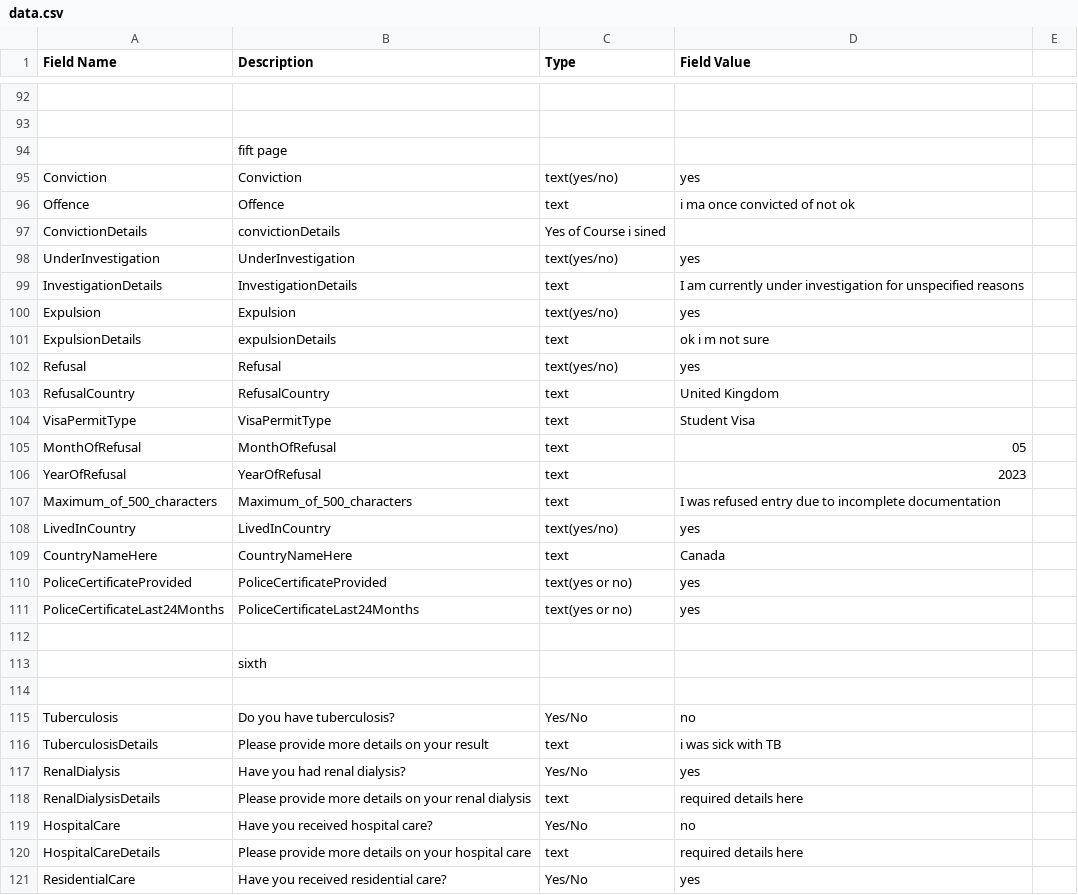
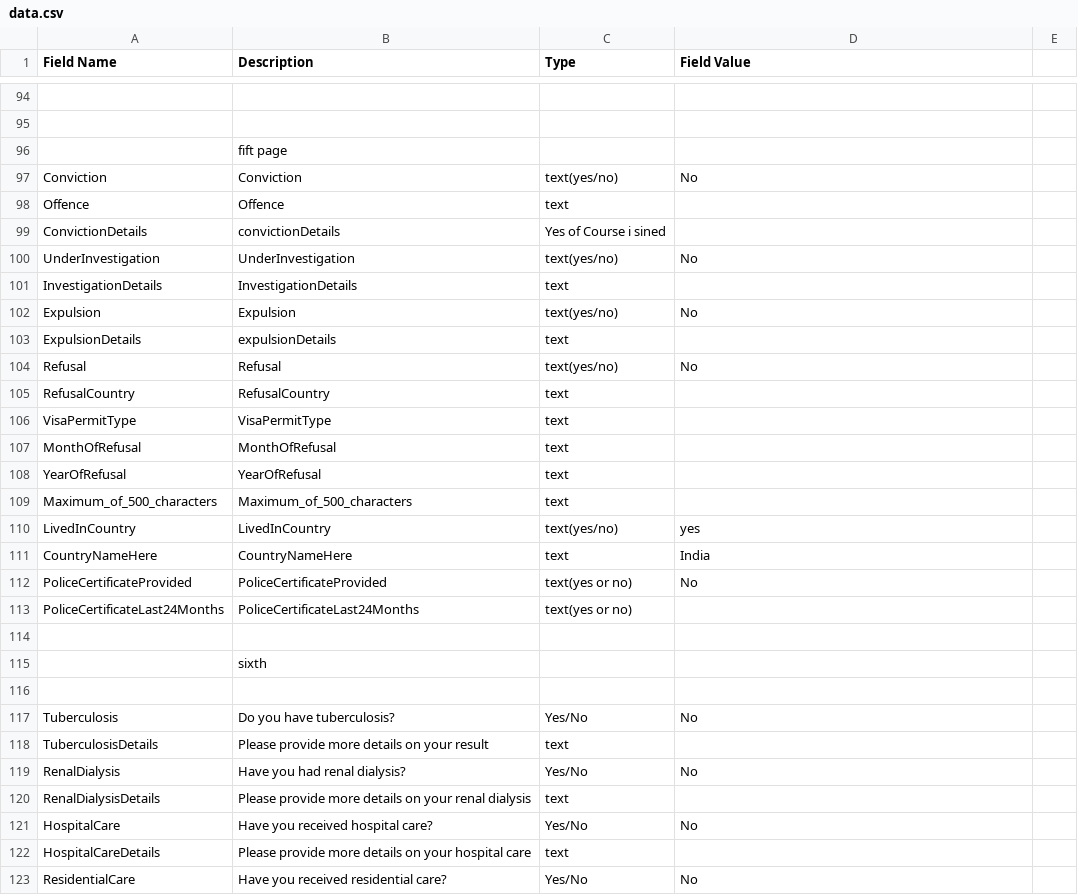
Before and after one commit to koolboks/Kiran-Bot-Automation-Visitor, a CSV file: data.csv, drawn as a sheet; only a part is shown, gaps mark what is left out; addresses are those after the commit; the diff covers the shown part only; the diff names each change by its address in the sheet, - before the commit and + after, or states it on an @@ line.

Commit message:
Update data.csv

```diff
--- a/data.csv
+++ b/data.csv
-D97 (Field Value): yes
+D97 (Field Value): No
-D98 (Field Value): i ma once convicted of not ok
+D98 (Field Value): (empty)
-D100 (Field Value): yes
+D100 (Field Value): No
-D101 (Field Value): I am currently under investigation for unspecified reasons
+D101 (Field Value): (empty)
-D102 (Field Value): yes
+D102 (Field Value): No
-D103 (Field Value): ok i m not sure
+D103 (Field Value): (empty)
-D104 (Field Value): yes
+D104 (Field Value): No
-D105 (Field Value): United Kingdom
+D105 (Field Value): (empty)
-D106 (Field Value): Student Visa
+D106 (Field Value): (empty)
-D107 (Field Value): 05
+D107 (Field Value): (empty)
-D108 (Field Value): 2023
+D108 (Field Value): (empty)
-D109 (Field Value): I was refused entry due to incomplete documentation
+D109 (Field Value): (empty)
-D111 (Field Value): Canada
+D111 (Field Value): India
-D112 (Field Value): yes
+D112 (Field Value): No
-D113 (Field Value): yes
+D113 (Field Value): (empty)
-D117 (Field Value): no
+D117 (Field Value): No
-D118 (Field Value): i was sick with TB
+D118 (Field Value): (empty)
-D119 (Field Value): yes
+D119 (Field Value): No
-D120 (Field Value): required details here
+D120 (Field Value): (empty)
-D121 (Field Value): no
+D121 (Field Value): No
-D122 (Field Value): required details here
+D122 (Field Value): (empty)
-D123 (Field Value): yes
+D123 (Field Value): No
```
Also changed, not shown: 2 added rows and 81 edited cells elsewhere in this file.
